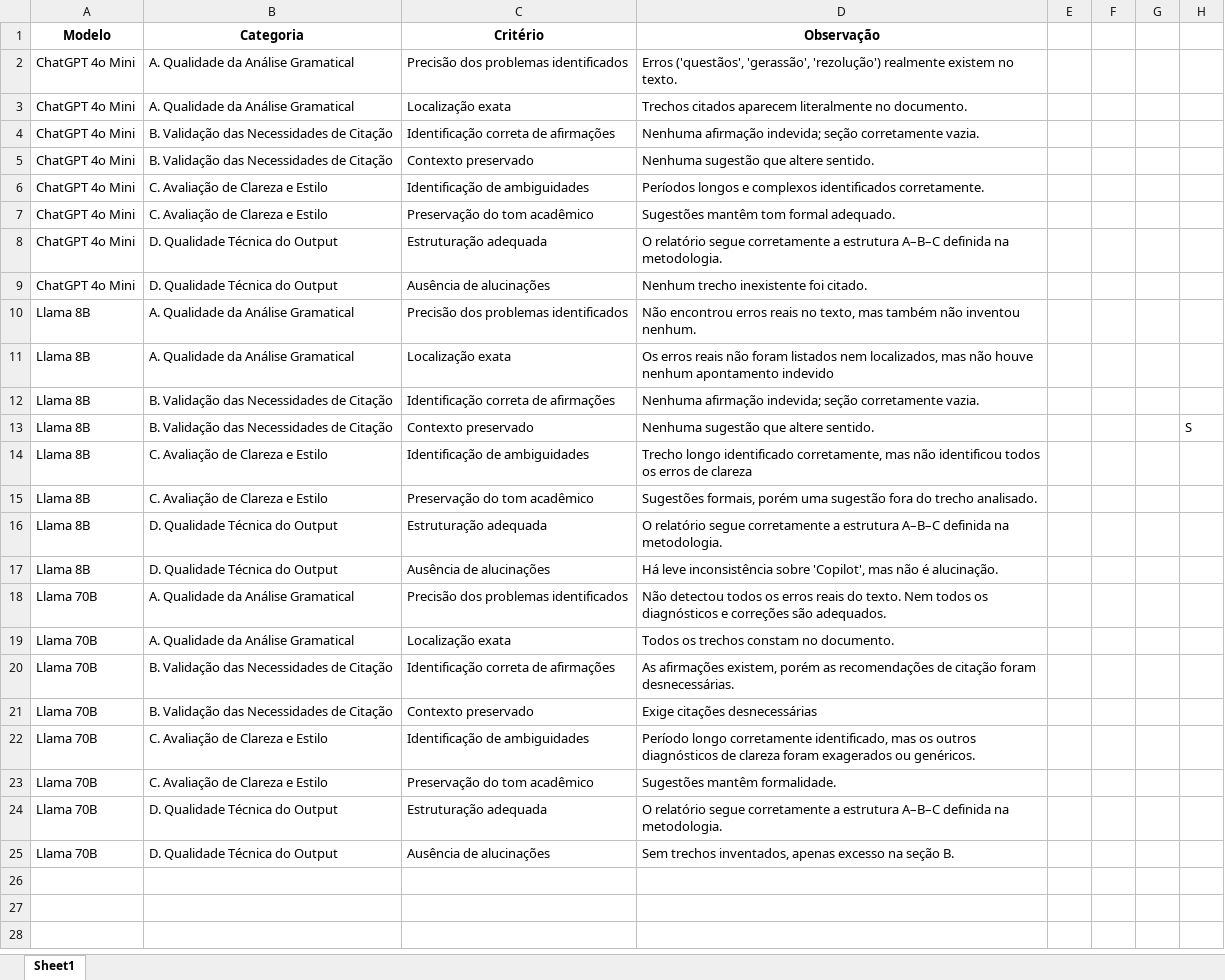
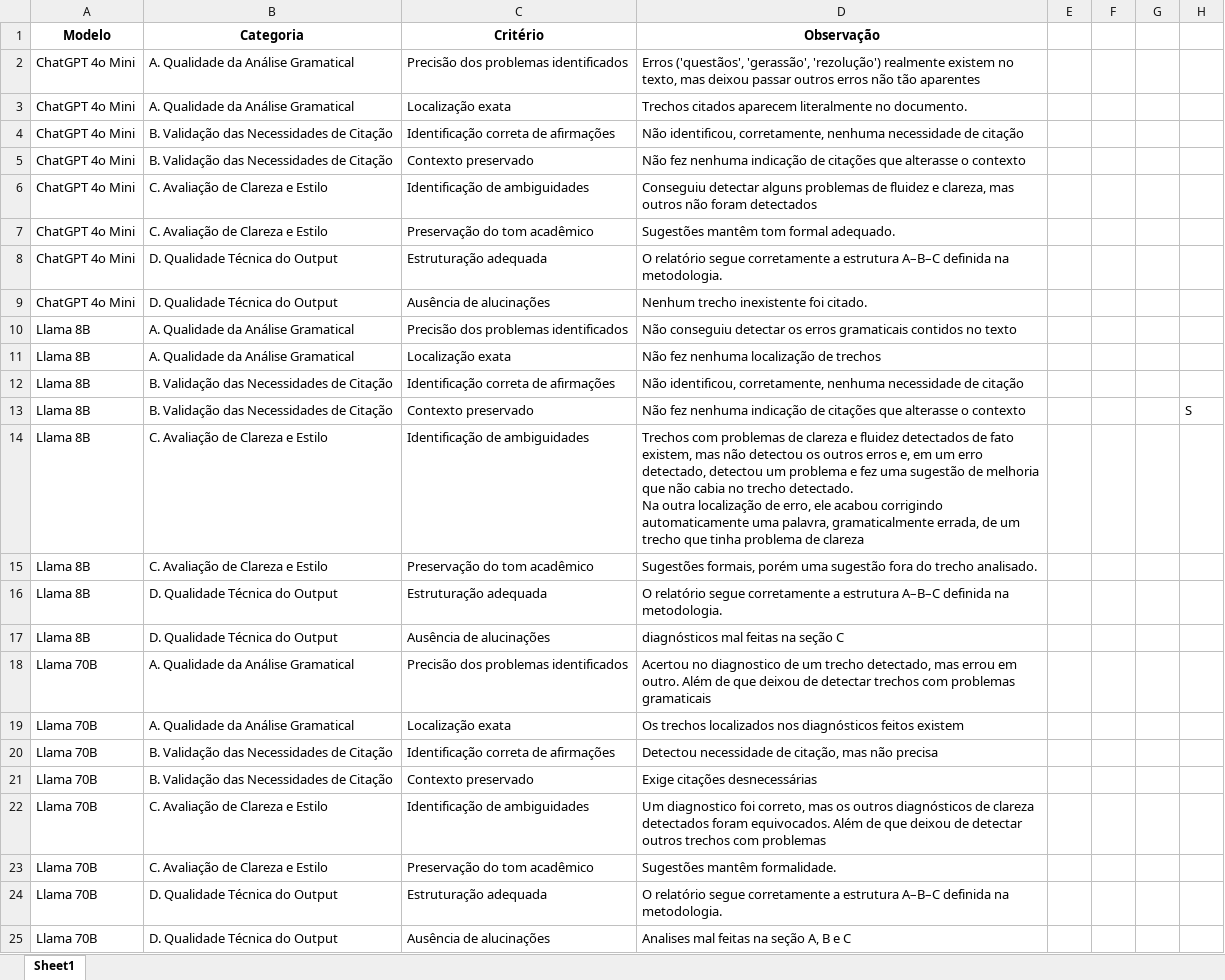
Before and after one commit to alexandre96dev/projeto-tcc, an Excel workbook: checklists/estudo_caso_1/checklist_estudo_caso_1.xlsx, sheet Sheet1, drawn as a sheet; values as stored, in another font and other column widths than the file's, no borders; charts and pictures not drawn; ↵ is a line break in a cell; the diff names each change by its address in the sheet, - before the commit and + after, or states it on an @@ line.

Commit message:
Ajustes

```diff
--- a/checklists/estudo_caso_1/checklist_estudo_caso_1.xlsx (sheet Sheet1)
+++ b/checklists/estudo_caso_1/checklist_estudo_caso_1.xlsx (sheet Sheet1)
-D2 (Observação): …existem no texto.
+D2 (Observação): …existem no texto, mas deixou passar outros erros não tão aparentes
-D4 (Observação): Nenhuma afirmação indevida; seção corretamente vazia.
+D4 (Observação): Não identificou, corretamente, nenhuma necessidade de citação
-D5 (Observação): Nenhuma sugestão que altere sentido.
+D5 (Observação): Não fez nenhuma indicação de citações que alterasse o contexto
-D6 (Observação): Períodos longos e complexos identificados corretamente.
+D6 (Observação): Conseguiu detectar alguns problemas de fluidez e clareza, mas outros não foram detectados
-D10 (Observação): Não encontrou erros reais no texto, mas também não inventou nenhum.
+D10 (Observação): Não conseguiu detectar os erros gramaticais contidos no texto
-D11 (Observação): Os erros reais não foram listados nem localizados, mas não houve nenhum apontamento indevido
+D11 (Observação): Não fez nenhuma localização de trechos
-D12 (Observação): Nenhuma afirmação indevida; seção corretamente vazia.
+D12 (Observação): Não identificou, corretamente, nenhuma necessidade de citação
-D13 (Observação): Nenhuma sugestão que altere sentido.
+D13 (Observação): Não fez nenhuma indicação de citações que alterasse o contexto
-D14 (Observação): Trecho longo identificado corretamente, mas não identificou todos os erros de clareza
+D14 (Observação): Trechos com problemas de clareza e fluidez detectados de fato existem, mas não detectou os outros erros e, em um erro detectado, detectou um problema e fez uma sugestão de melhoria que não cabia no trecho detectado. ↵ Na outra localização de erro, ele acabou corrigindo automaticamente uma palavra, gramaticalmente errada, de um trecho que tinha problema de clareza
-D17 (Observação): Há leve inconsistência sobre 'Copilot', mas não é alucinação.
+D17 (Observação): diagnósticos mal feitas na seção C
-D18 (Observação): Não detectou todos os erros reais do texto. Nem todos os diagnósticos e correções são adequados.
+D18 (Observação): Acertou no diagnostico de um trecho detectado, mas errou em outro. Além de que deixou de detectar trechos com problemas gramaticais
-D19 (Observação): Todos os trechos constam no documento.
+D19 (Observação): Os trechos localizados nos diagnósticos feitos existem
-D20 (Observação): As afirmações existem, porém as recomendações de citação foram desnecessárias.
+D20 (Observação): Detectou necessidade de citação, mas não precisa
-D22 (Observação): Período longo corretamente identificado, mas os outros diagnósticos de clareza foram exagerados ou genéricos.
+D22 (Observação): Um diagnostico foi correto, mas os outros diagnósticos de clareza detectados foram equivocados. Além de que deixou de detectar outros trechos com problemas
-D25 (Observação): Sem trechos inventados, apenas excesso na seção B.
+D25 (Observação): Analises mal feitas na seção A, B e C
```
